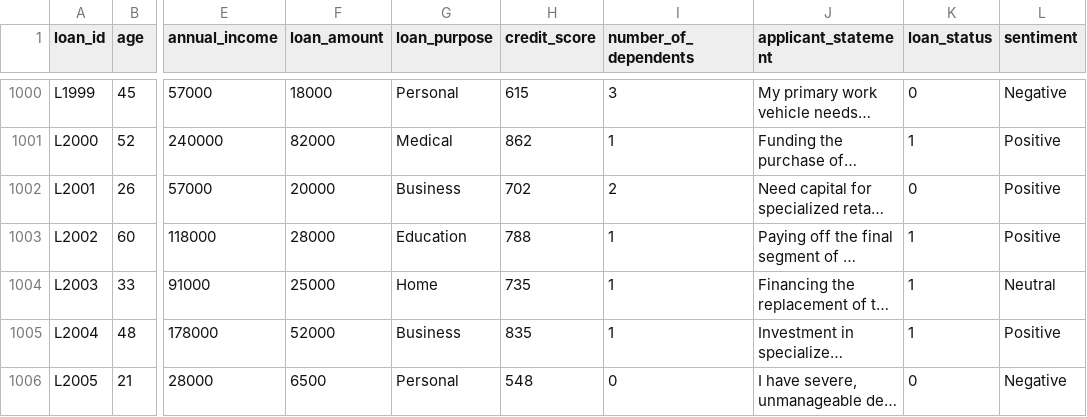
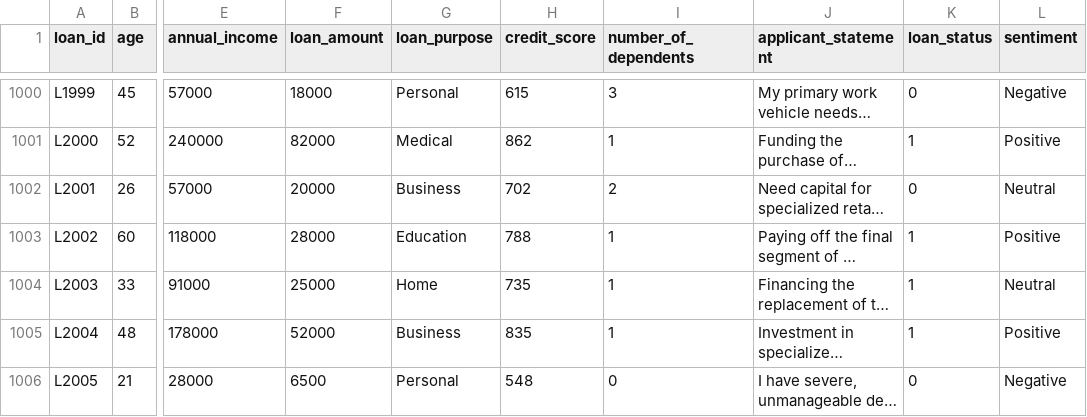
Before and after one commit to hazhalim/dmw-group-project, a CSV file: WIE3007_latest_dataset.csv, drawn as a sheet; only a part is shown, gaps mark what is left out; long unchanged cells end in …; the diff covers the shown part only; the diff names each change by its address in the sheet, - before the commit and + after, or states it on an @@ line.

```diff
--- a/WIE3007_latest_dataset.csv
+++ b/WIE3007_latest_dataset.csv
-L1002 (sentiment): Positive
+L1002 (sentiment): Neutral
```
Also changed, not shown: 67 edited cells elsewhere in this file, 2 other files.
